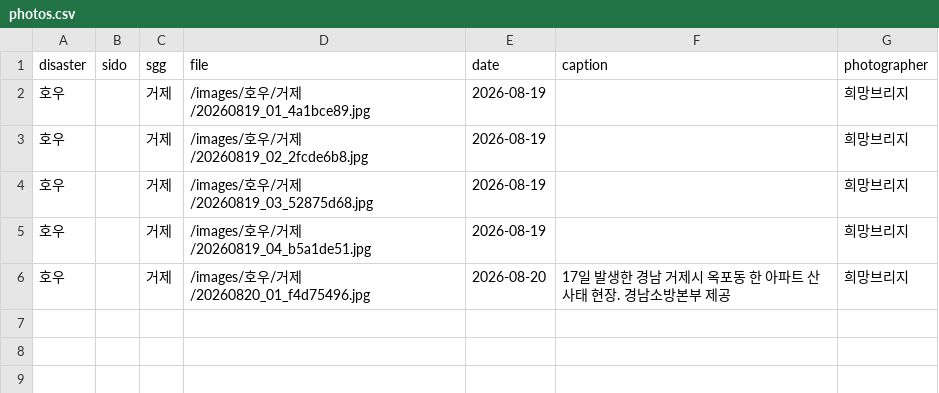
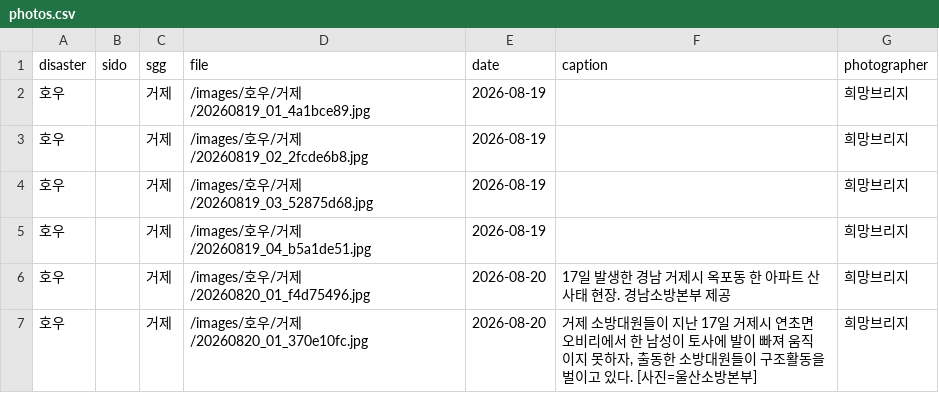
Before and after one commit to kyusik79/hopebridge-disastermap, a CSV file: data/photos.csv, drawn as a sheet; the diff names each change by its address in the sheet, - before the commit and + after, or states it on an @@ line.

Commit message:
Update field photo registry

```diff
--- a/data/photos.csv
+++ b/data/photos.csv
+row 7: 호우 |  | 거제 | /images/호우/거제/20260820_01_370e10fc.jpg | 2026-08-20 | 거제 소방대원들이 지난 17일 거제시 연초면 오비리에서 한 남성이 토사에 발이 빠져 움직이지 못하자, 출동한 소방대원들이 구조활동을 벌이고 있다. [사진=울산소방본부] | 희망브리지
```
